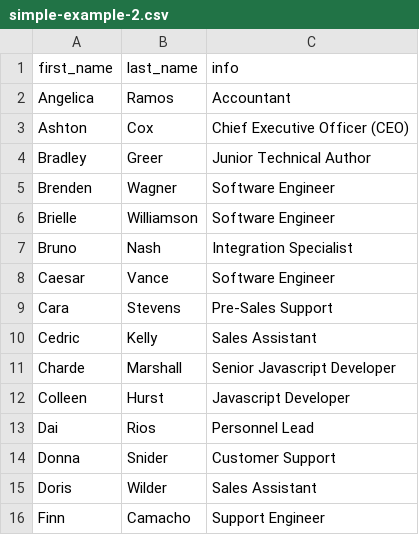
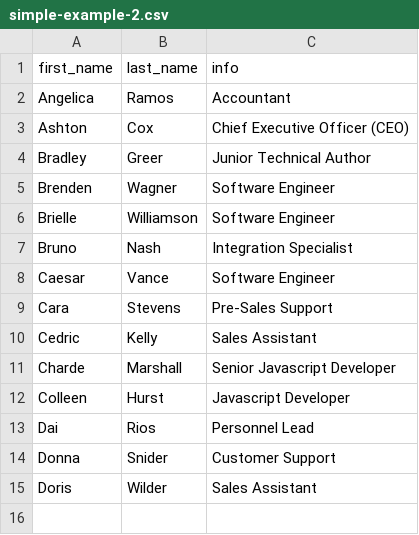
Before and after one commit to jlwatkins/socio-live-standalone-core, a CSV file: examples/simple-example-2.csv, drawn as a sheet.

```diff
--- a/examples/simple-example-2.csv
+++ b/examples/simple-example-2.csv
@@ -15,2 +15 @@ Donna,Snider,Customer Support
 Doris,Wilder,Sales Assistant
-Finn,Camacho,Support Engineer
```
Also changed, not shown: 4 other files.
